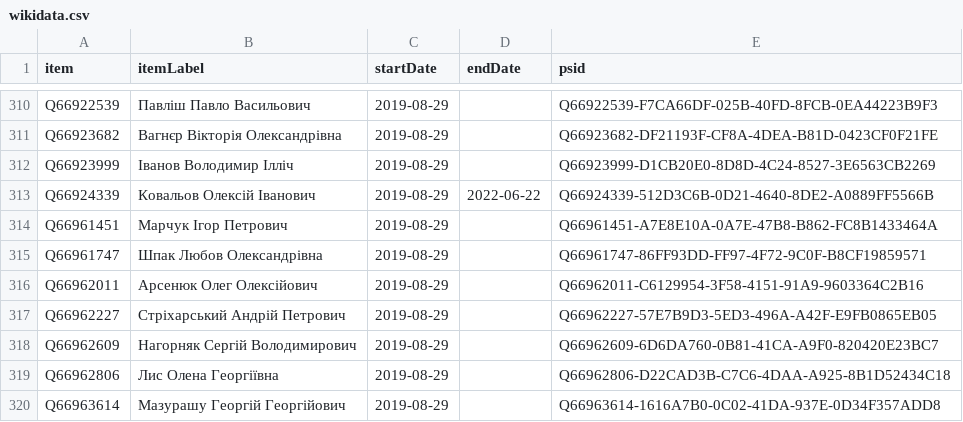
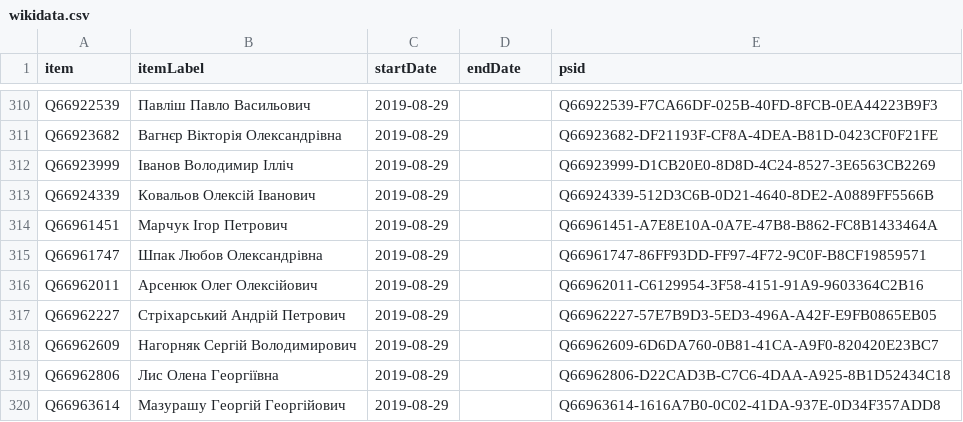
Before and after one commit to every-politician-scrapers/ukraine-cabinet, a CSV file: sources/rada-9/wikidata.csv, drawn as a sheet; only a part is shown, gaps mark what is left out.

Commit message:
Compare external sources to Wikidata

```diff
--- a/sources/rada-9/wikidata.csv
+++ b/sources/rada-9/wikidata.csv
@@ -312,3 +312,3 @@ Q66923682,Вагнєр Вікторія Олександрівна,2019-08-29,,Q
 Q66923999,Іванов Володимир Ілліч,2019-08-29,,Q66923999-D1CB20E0-8D8D-4C24-8527-3E6563CB2269
-Q66924339,Ковальов Олексій Іванович,2019-08-29,2022-06-22,Q66924339-512D3C6B-0D21-4640-8DE2-A0889FF5566B
+Q66924339,Ковальов Олексій Іванович,2019-08-29,,Q66924339-512D3C6B-0D21-4640-8DE2-A0889FF5566B
 Q66961451,Марчук Ігор Петрович,2019-08-29,,Q66961451-A7E8E10A-0A7E-47B8-B862-FC8B1433464A
```
